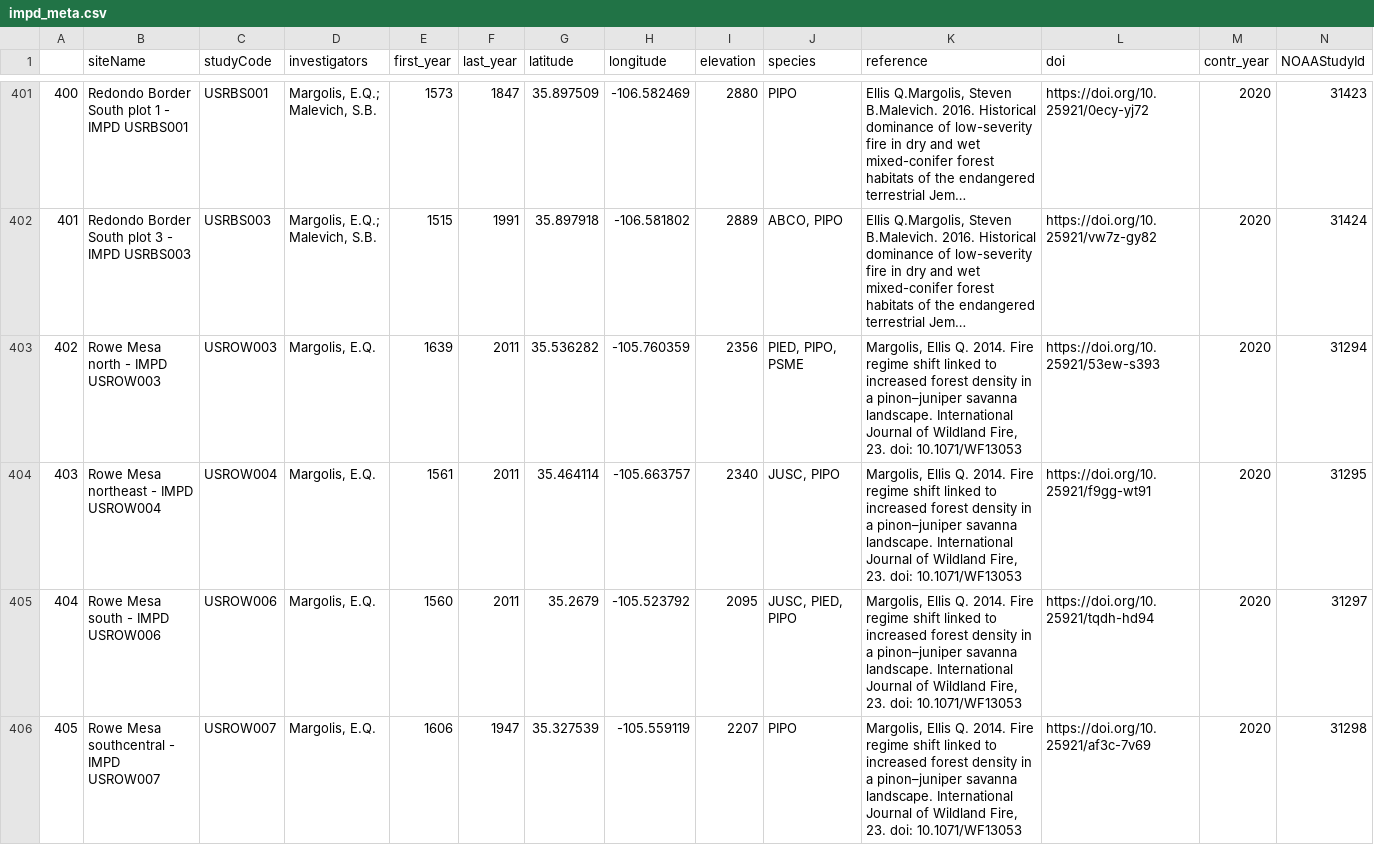
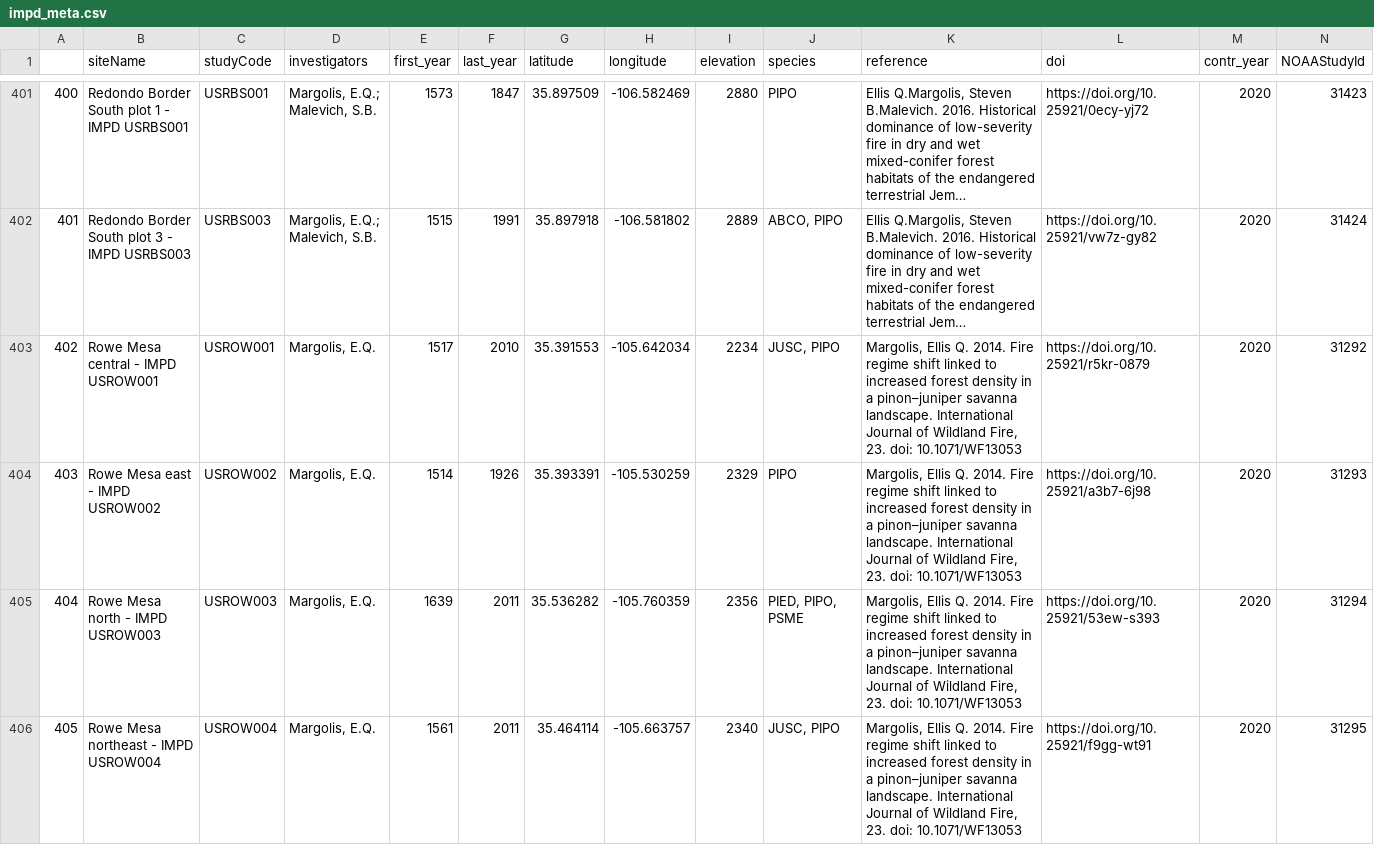
Before and after one commit to chguiterman/scrape-IMPD, a CSV file: data/impd_meta.csv, drawn as a sheet; only a part is shown, gaps mark what is left out; the shorter side is filled out with more unchanged rows; long unchanged cells end in …; rows hold the shown columns only; the diff covers the shown part only; the diff names each change by its address in the sheet, - before the commit and + after, or states it on an @@ line.

```diff
--- a/data/impd_meta.csv
+++ b/data/impd_meta.csv
@@ column A renumbered from row 303 down @@
+row 403: 402 | Rowe Mesa central - IMPD USROW001 | USROW001 | Margolis, E.Q. | 1517 | 2010 | 35.391553 | -105.642034 | 2234 | JUSC, PIPO | Margolis, Ellis Q. 2014. Fire regime shift linked to increased forest density in a pinon–juniper savanna landscape. International Journal of Wildland Fire, 23. doi: 10.1071/WF13053 | https://doi.org/10.25921/r5kr-0879 | 2020 | 31292
+row 404: 403 | Rowe Mesa east - IMPD USROW002 | USROW002 | Margolis, E.Q. | 1514 | 1926 | 35.393391 | -105.530259 | 2329 | PIPO | Margolis, Ellis Q. 2014. Fire regime shift linked to increased forest density in a pinon–juniper savanna landscape. International Journal of Wildland Fire, 23. doi: 10.1071/WF13053 | https://doi.org/10.25921/a3b7-6j98 | 2020 | 31293
```
Also changed, not shown: 3 added rows, 1 removed row and 22 edited cells elsewhere in this file.
